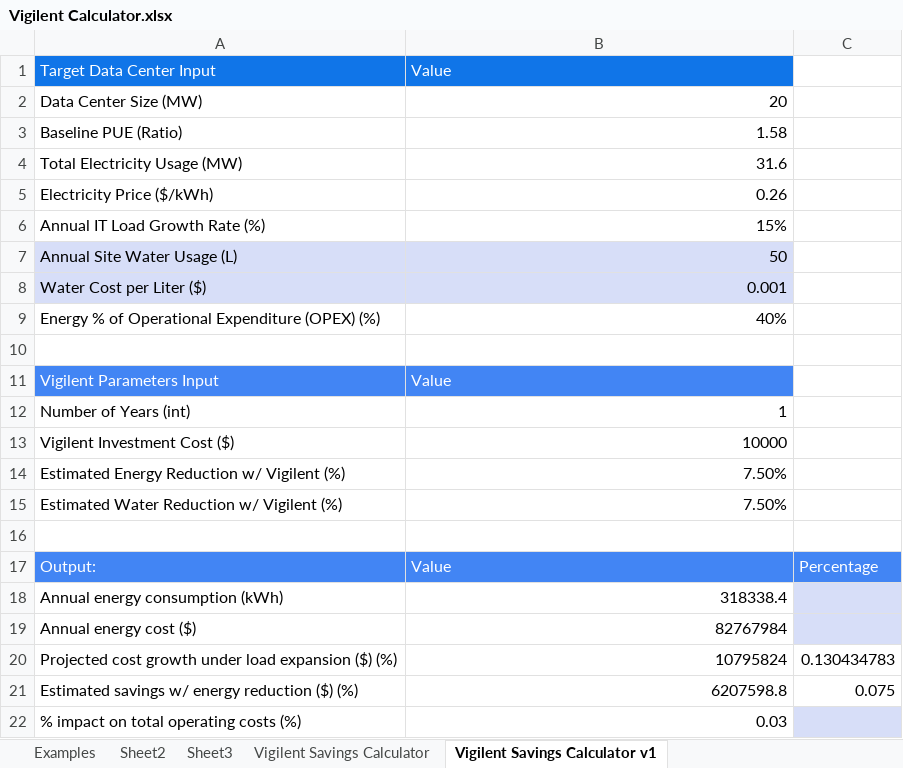
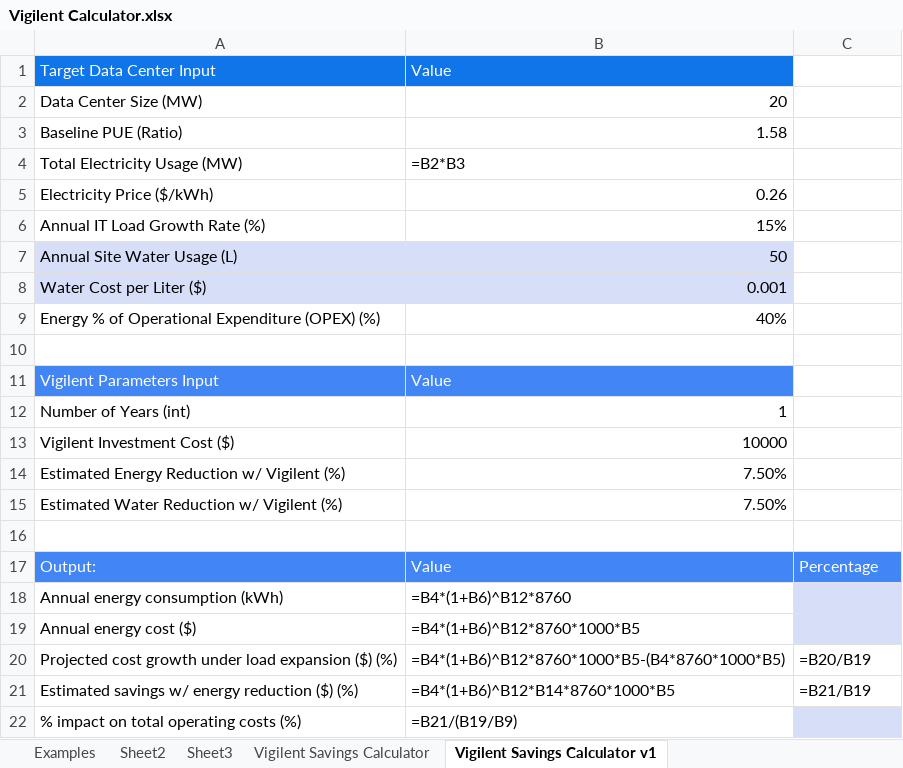
Before and after one commit to azeng029/Vigilent-Data-Center-Map, an Excel workbook: Vigilent Calculator.xlsx, sheet Vigilent Savings Calculator v1, drawn as a sheet; values as stored, in another font and other column widths than the file's, no borders; formulas without a stored value are shown as written; charts and pictures not drawn; the diff names each change by its address in the sheet, - before the commit and + after, or states it on an @@ line.

```diff
--- a/Vigilent Calculator.xlsx (sheet Vigilent Savings Calculator v1)
+++ b/Vigilent Calculator.xlsx (sheet Vigilent Savings Calculator v1)
-B4: 31.6
+B4: =B2*B3
-B18: 318338.4
+B18: =B4*(1+B6)^B12*8760
-B19: 82767984
+B19: =B4*(1+B6)^B12*8760*1000*B5
-B20: 10795824
+B20: =B4*(1+B6)^B12*8760*1000*B5-(B4*8760*1000*B5)
-C20: 0.130434783
+C20: =B20/B19
-B21: 6207598.8
+B21: =B4*(1+B6)^B12*B14*8760*1000*B5
-C21: 0.075
+C21: =B21/B19
-B22: 0.03
+B22: =B21/(B19/B9)
```
Also changed, not shown: sheet Examples, sheet Sheet3, sheet Vigilent Sweet Spots Calculator, sheet Sheet2, other sheet tabs, charts or pictures, 50 other files.
